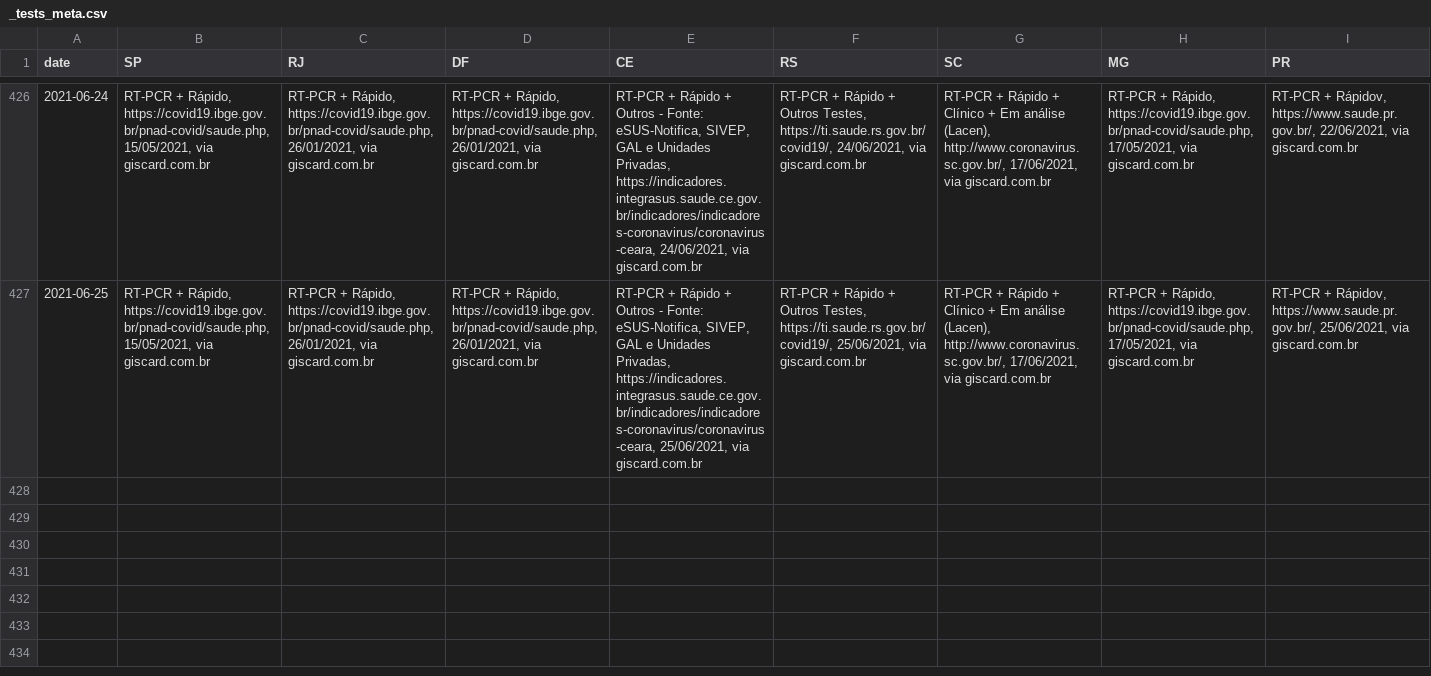
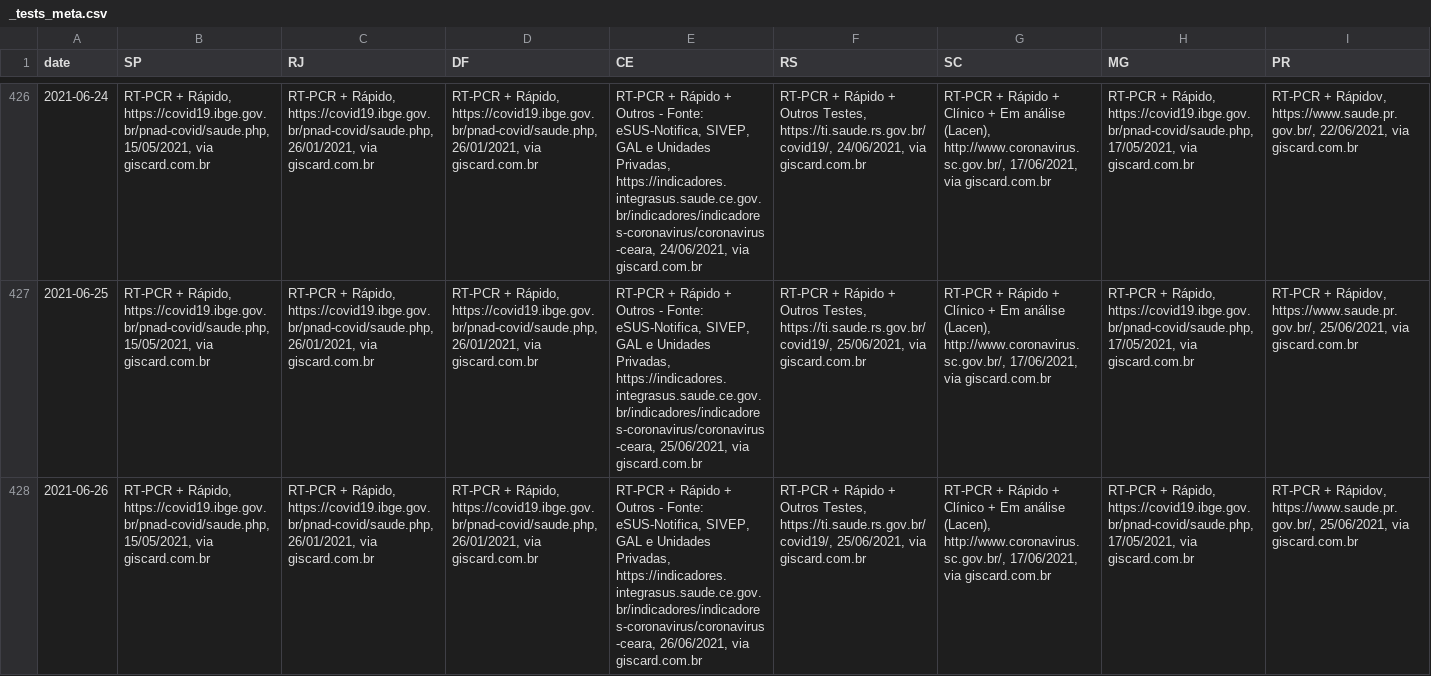
Before and after one commit to araguaci/covid19br, a CSV file: _tests_meta.csv, drawn as a sheet; only a part is shown, gaps mark what is left out; rows hold the shown columns only; the diff names each change by its address in the sheet, - before the commit and + after, or states it on an @@ line.

```diff
--- a/_tests_meta.csv
+++ b/_tests_meta.csv
+row 428: 2021-06-26 | RT-PCR + Rápido, https://covid19.ibge.gov.br/pnad-covid/saude.php, 15/05/2021, via giscard.com.br | RT-PCR + Rápido, https://covid19.ibge.gov.br/pnad-covid/saude.php, 26/01/2021, via giscard.com.br | RT-PCR + Rápido, https://covid19.ibge.gov.br/pnad-covid/saude.php, 26/01/2021, via giscard.com.br | RT-PCR + Rápido + Outros - Fonte: eSUS-Notifica, SIVEP, GAL e Unidades Privadas, https://indicadores.integrasus.saude.ce.gov.br/indicadores/indicadores-coronavirus/coronavirus-ceara, 26/06/2021, via giscard.com.br | RT-PCR + Rápido + Outros Testes, https://ti.saude.rs.gov.br/covid19/, 25/06/2021, via giscard.com.br | RT-PCR + Rápido + Clínico + Em análise (Lacen), http://www.coronavirus.sc.gov.br/, 17/06/2021, via giscard.com.br | RT-PCR + Rápido, https://covid19.ibge.gov.br/pnad-covid/saude.php, 17/05/2021, via giscard.com.br | RT-PCR + Rápidov, https://www.saude.pr.gov.br/, 25/06/2021, via giscard.com.br
```
Also changed, not shown: cases-brazil-cities.csv, cases-brazil-total.csv, 6 other files.
